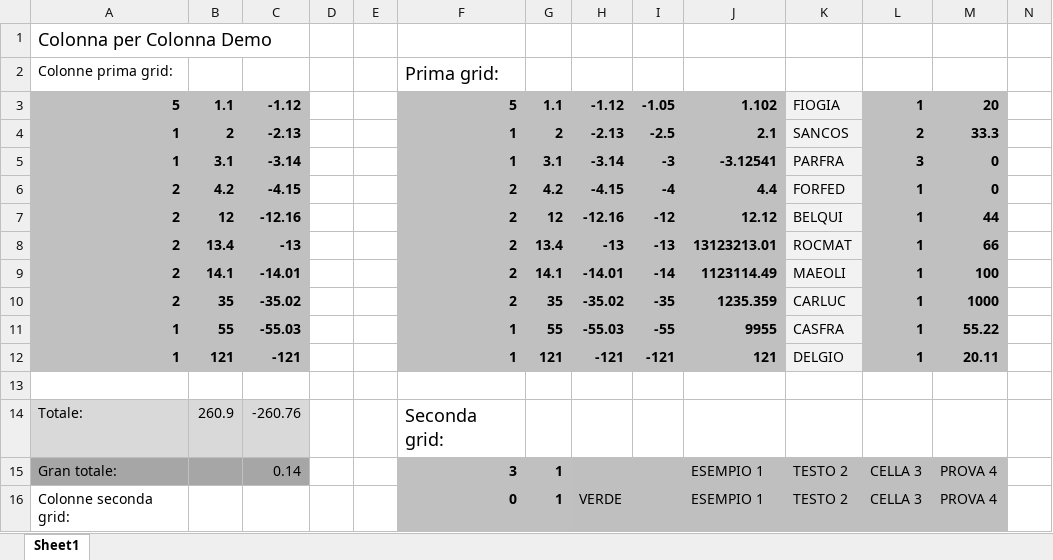
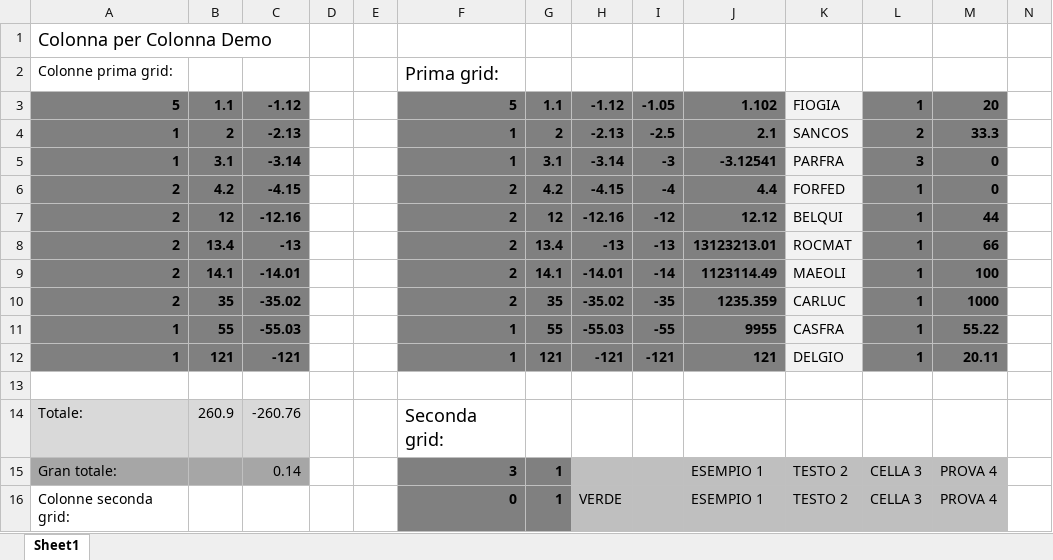
Before and after one commit to MauroWB/JXLS-Main-Rep, an Excel workbook: target/classes/excel/cpcpoinumber_output.xlsx, sheet Sheet1, drawn as a sheet; only a part is shown; values as stored, in another font and other column widths than the file's, no borders; the diff covers the shown part only; the diff names each change by its address in the sheet, - before the commit and + after, or states it on an @@ line.

```diff
--- a/target/classes/excel/cpcpoinumber_output.xlsx (sheet Sheet1)
+++ b/target/classes/excel/cpcpoinumber_output.xlsx (sheet Sheet1)
-A3:C12 fill: #C0C0C0
+A3:C12 fill: #808080
-F3:J12 fill: #C0C0C0
+F3:J12 fill: #808080
-L3:M12 fill: #C0C0C0
+L3:M12 fill: #808080
-F15:G16 fill: #C0C0C0
+F15:G16 fill: #808080
```
Also changed, not shown: cell formats elsewhere in this sheet, src/main/resources/excel/cpcpoinumber_output.xlsx, 2 other files.
